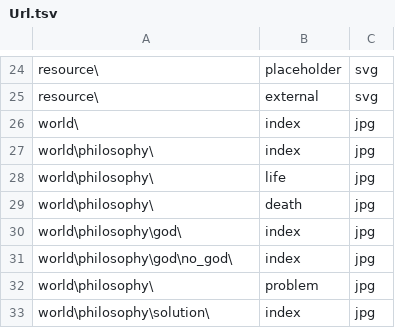
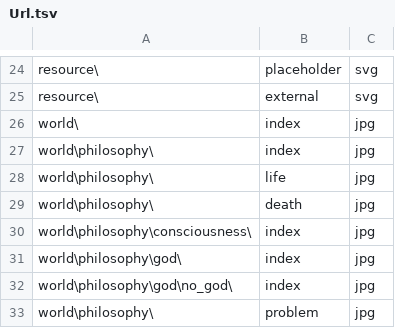
Before and after one commit to ujnotes/web-site, a TSV file: Config/Url.tsv, drawn as a sheet; only a part is shown, gaps mark what is left out; the shorter side is filled out with more unchanged rows; the diff names each change by its address in the sheet, - before the commit and + after, or states it on an @@ line.

```diff
--- a/Config/Url.tsv
+++ b/Config/Url.tsv
+row 30: world\philosophy\consciousness\ | index | jpg
```
Also changed, not shown: Config/ID.tsv, 2 other files.
